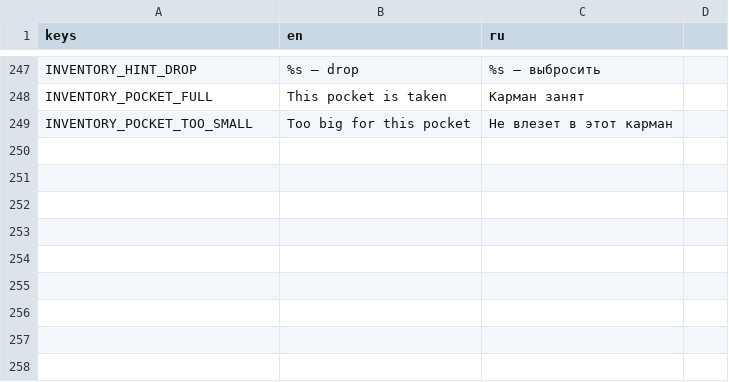
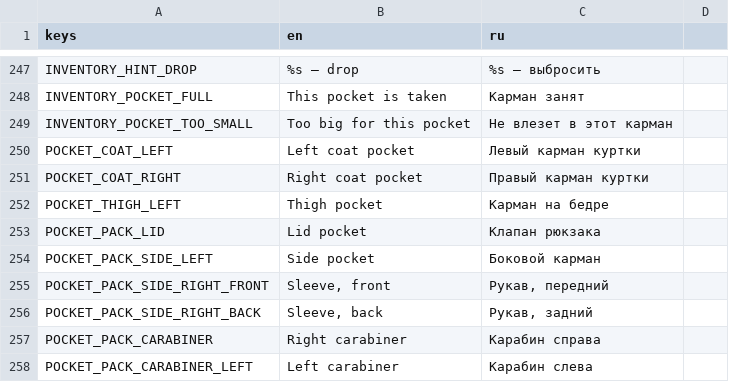
Before and after one commit to Nolavel/Hoarbound, a CSV file: localization/strings.csv, drawn as a sheet; only a part is shown, gaps mark what is left out; the diff names each change by its address in the sheet, - before the commit and + after, or states it on an @@ line.

```diff
--- a/localization/strings.csv
+++ b/localization/strings.csv
+row 250: POCKET_COAT_LEFT | Left coat pocket | Левый карман куртки
+row 251: POCKET_COAT_RIGHT | Right coat pocket | Правый карман куртки
+row 252: POCKET_THIGH_LEFT | Thigh pocket | Карман на бедре
+row 253: POCKET_PACK_LID | Lid pocket | Клапан рюкзака
+row 254: POCKET_PACK_SIDE_LEFT | Side pocket | Боковой карман
+row 255: POCKET_PACK_SIDE_RIGHT_FRONT | Sleeve, front | Рукав, передний
+row 256: POCKET_PACK_SIDE_RIGHT_BACK | Sleeve, back | Рукав, задний
+row 257: POCKET_PACK_CARABINER | Right carabiner | Карабин справа
+row 258: POCKET_PACK_CARABINER_LEFT | Left carabiner | Карабин слева
```
Also changed, not shown: 2 other files.
